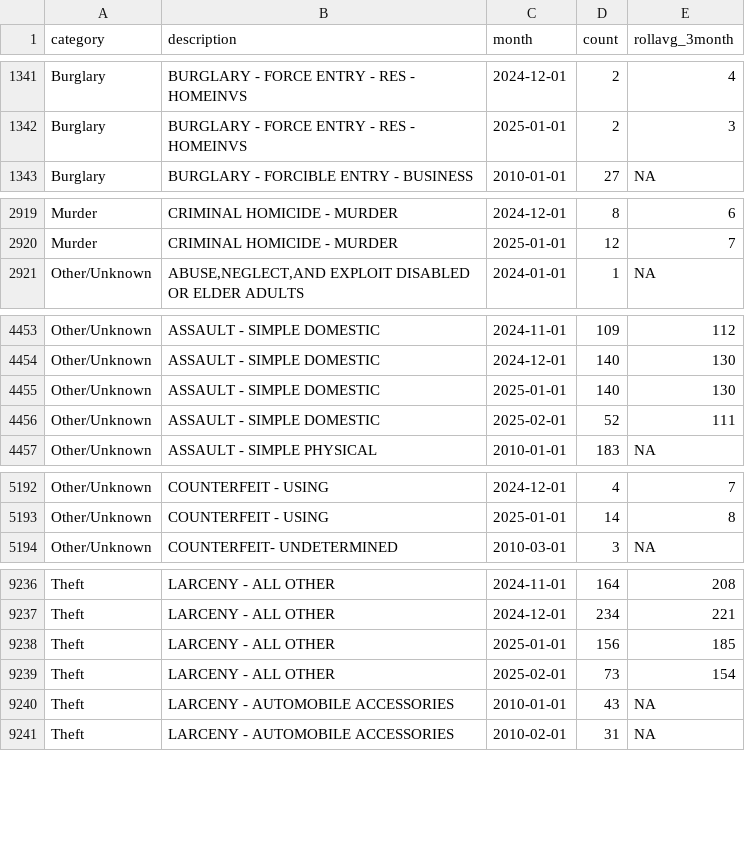
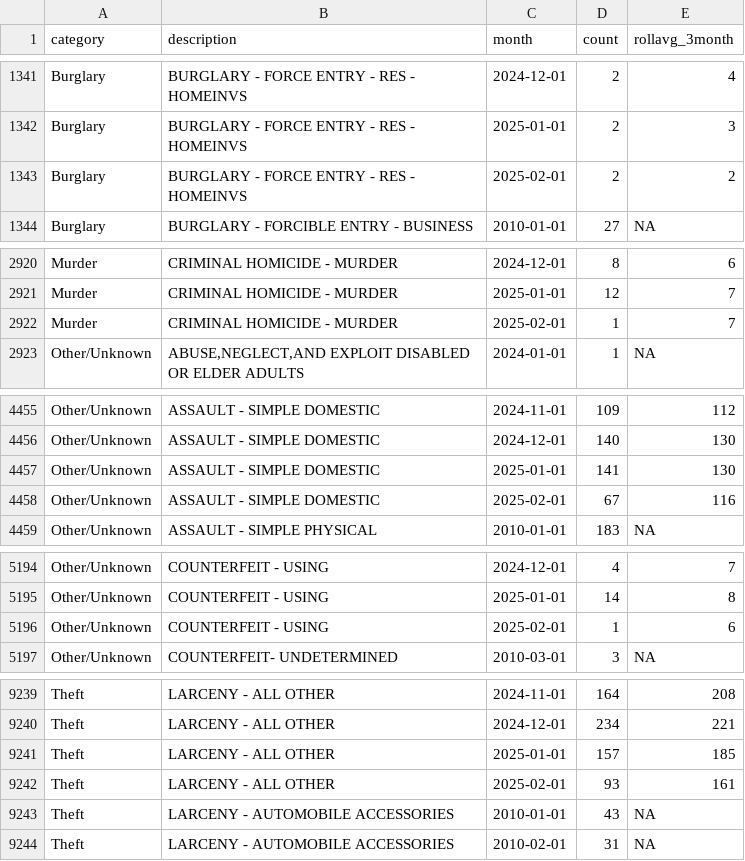
Before and after one commit to abcotvdata/safetytracker_fayetteville, a CSV file: data/output/monthly/citywide_detailed_monthly.csv, drawn as a sheet; only a part is shown, gaps mark what is left out; the diff covers the shown part only.

Commit message:
New crime data collected

```diff
--- a/data/output/monthly/citywide_detailed_monthly.csv
+++ b/data/output/monthly/citywide_detailed_monthly.csv
@@ -1342,2 +1342,3 @@ Burglary,BURGLARY - FORCE ENTRY - RES - HOMEINVS,2024-12-01,2,4
 Burglary,BURGLARY - FORCE ENTRY - RES - HOMEINVS,2025-01-01,2,3
+Burglary,BURGLARY - FORCE ENTRY - RES - HOMEINVS,2025-02-01,2,2
 Burglary,BURGLARY - FORCIBLE ENTRY - BUSINESS,2010-01-01,27,NA
@@ -2920,2 +2921,3 @@ Murder,CRIMINAL HOMICIDE - MURDER,2024-12-01,8,6
 Murder,CRIMINAL HOMICIDE - MURDER,2025-01-01,12,7
+Murder,CRIMINAL HOMICIDE - MURDER,2025-02-01,1,7
 Other/Unknown,"ABUSE,NEGLECT,AND EXPLOIT DISABLED OR ELDER ADULTS",2024-01-01,1,NA
@@ -4454,4 +4456,4 @@ Other/Unknown,ASSAULT - SIMPLE DOMESTIC,2024-11-01,109,112
 Other/Unknown,ASSAULT - SIMPLE DOMESTIC,2024-12-01,140,130
-Other/Unknown,ASSAULT - SIMPLE DOMESTIC,2025-01-01,140,130
-Other/Unknown,ASSAULT - SIMPLE DOMESTIC,2025-02-01,52,111
+Other/Unknown,ASSAULT - SIMPLE DOMESTIC,2025-01-01,141,130
+Other/Unknown,ASSAULT - SIMPLE DOMESTIC,2025-02-01,67,116
 Other/Unknown,ASSAULT - SIMPLE PHYSICAL,2010-01-01,183,NA
@@ -5193,2 +5195,3 @@ Other/Unknown,COUNTERFEIT - USING,2024-12-01,4,7
 Other/Unknown,COUNTERFEIT - USING,2025-01-01,14,8
+Other/Unknown,COUNTERFEIT - USING,2025-02-01,1,6
 Other/Unknown,COUNTERFEIT- UNDETERMINED,2010-03-01,3,NA
@@ -9237,4 +9240,4 @@ Theft,LARCENY - ALL OTHER,2024-11-01,164,208
 Theft,LARCENY - ALL OTHER,2024-12-01,234,221
-Theft,LARCENY - ALL OTHER,2025-01-01,156,185
-Theft,LARCENY - ALL OTHER,2025-02-01,73,154
+Theft,LARCENY - ALL OTHER,2025-01-01,157,185
+Theft,LARCENY - ALL OTHER,2025-02-01,93,161
 Theft,LARCENY - AUTOMOBILE ACCESSORIES,2010-01-01,43,NA
```
Also changed, not shown: 59 edited cells elsewhere in this file, data/output/city/citywide_detailed.csv, data/output/districts/district_category.csv, 42 other files.
